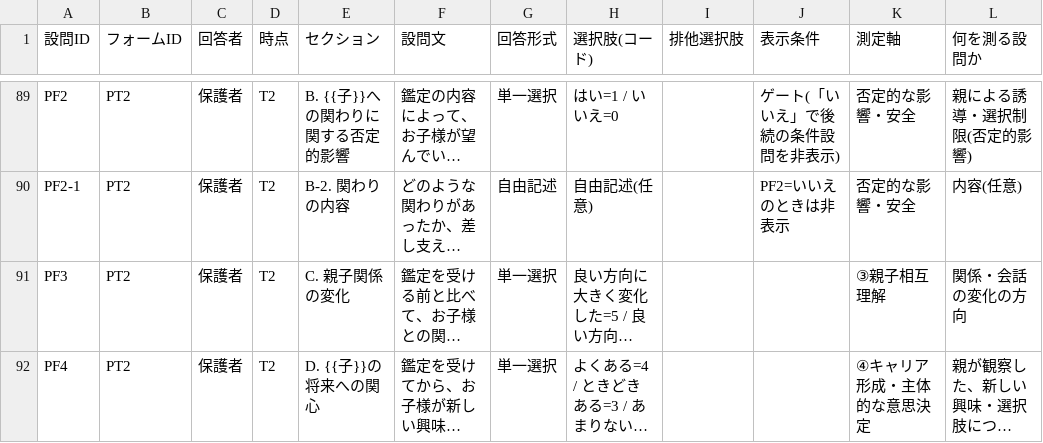
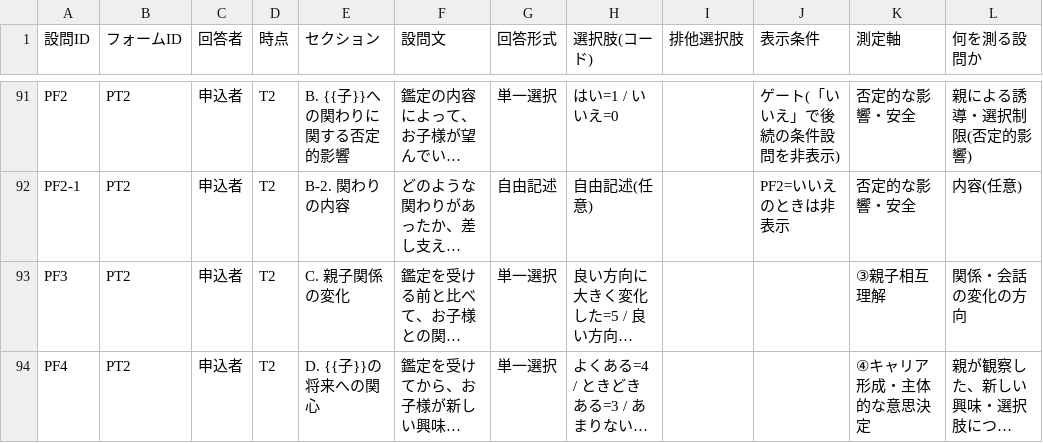
Before and after one commit to kagami3588/kante-report, a CSV file: survey/docs/設問一覧_コードブック.csv, drawn as a sheet; only a part is shown, gaps mark what is left out; long unchanged cells end in …; addresses are those after the commit; the diff covers the shown part only; the diff names each change by its address in the sheet, - before the commit and + after, or states it on an @@ line.

```diff
--- a/survey/docs/設問一覧_コードブック.csv
+++ b/survey/docs/設問一覧_コードブック.csv
-C91:C94 (回答者): 保護者
+C91:C94 (回答者): 申込者
```
Also changed, not shown: 2 added rows and 52 edited cells elsewhere in this file, 7 other files.
